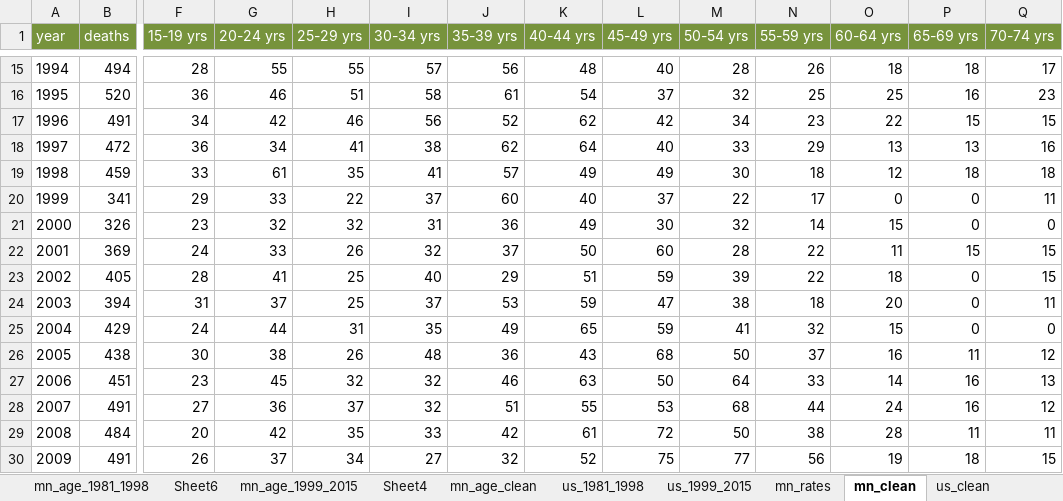
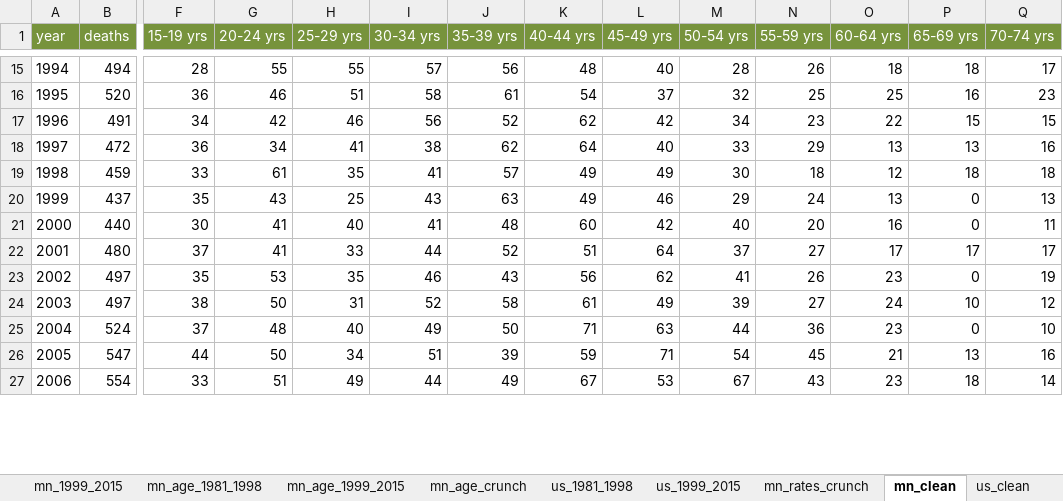
Before and after one commit to striblab/20171010-suicides, an Excel workbook: builds/production/data/maindata.xlsx, sheet mn_clean, drawn as a sheet; only a part is shown, gaps mark what is left out; values as stored, in another font and other column widths than the file's, no borders; removed rows and columns are numbered as before the commit, all else as after; rows hold the shown columns only; the diff covers the shown part only; the diff names each change by its address in the sheet, - before the commit and + after, or states it on an @@ line.

```diff
--- a/builds/production/data/maindata.xlsx (sheet mn_clean)
+++ b/builds/production/data/maindata.xlsx (sheet mn_clean)
-sheet tab: mn_age_clean
+sheet tab: mn_age_crunch
-sheet tab: mn_rates
+sheet tab: mn_rates_crunch
-sheet tab: Sheet6
-sheet tab: Sheet4
-row 20: 1999 | 341 | 29 | 33 | 22 | 37 | 60 | 40 | 37 | 22 | 17 | 0 | 0 | 11
-row 21: 2000 | 326 | 23 | 32 | 32 | 31 | 36 | 49 | 30 | 32 | 14 | 15 | 0 | 0
-row 22: 2001 | 369 | 24 | 33 | 26 | 32 | 37 | 50 | 60 | 28 | 22 | 11 | 15 | 15
-row 23: 2002 | 405 | 28 | 41 | 25 | 40 | 29 | 51 | 59 | 39 | 22 | 18 | 0 | 15
-row 24: 2003 | 394 | 31 | 37 | 25 | 37 | 53 | 59 | 47 | 38 | 18 | 20 | 0 | 11
-row 25: 2004 | 429 | 24 | 44 | 31 | 35 | 49 | 65 | 59 | 41 | 32 | 15 | 0 | 0
-row 26: 2005 | 438 | 30 | 38 | 26 | 48 | 36 | 43 | 68 | 50 | 37 | 16 | 11 | 12
+row 20: 1999 | 437 | 35 | 43 | 25 | 43 | 63 | 49 | 46 | 29 | 24 | 13 | 0 | 13
+row 21: 2000 | 440 | 30 | 41 | 40 | 41 | 48 | 60 | 42 | 40 | 20 | 16 | 0 | 11
+row 22: 2001 | 480 | 37 | 41 | 33 | 44 | 52 | 51 | 64 | 37 | 27 | 17 | 17 | 17
+row 23: 2002 | 497 | 35 | 53 | 35 | 46 | 43 | 56 | 62 | 41 | 26 | 23 | 0 | 19
+row 24: 2003 | 497 | 38 | 50 | 31 | 52 | 58 | 61 | 49 | 39 | 27 | 24 | 10 | 12
+row 25: 2004 | 524 | 37 | 48 | 40 | 49 | 50 | 71 | 63 | 44 | 36 | 23 | 0 | 10
+row 26: 2005 | 547 | 44 | 50 | 34 | 51 | 39 | 59 | 71 | 54 | 45 | 21 | 13 | 16
-B27 (deaths): 451
+B27 (deaths): 554
-F27 (15-19 yrs): 23
+F27 (15-19 yrs): 33
-G27 (20-24 yrs): 45
+G27 (20-24 yrs): 51
-H27 (25-29 yrs): 32
+H27 (25-29 yrs): 49
-I27 (30-34 yrs): 32
+I27 (30-34 yrs): 44
-J27 (35-39 yrs): 46
+J27 (35-39 yrs): 49
-K27 (40-44 yrs): 63
+K27 (40-44 yrs): 67
-L27 (45-49 yrs): 50
+L27 (45-49 yrs): 53
-M27 (50-54 yrs): 64
+M27 (50-54 yrs): 67
-N27 (55-59 yrs): 33
+N27 (55-59 yrs): 43
-O27 (60-64 yrs): 14
+O27 (60-64 yrs): 23
-P27 (65-69 yrs): 16
+P27 (65-69 yrs): 18
-Q27 (70-74 yrs): 13
+Q27 (70-74 yrs): 14
-row 28: 2007 | 491 | 27 | 36 | 37 | 32 | 51 | 55 | 53 | 68 | 44 | 24 | 16 | 12
-row 29: 2008 | 484 | 20 | 42 | 35 | 33 | 42 | 61 | 72 | 50 | 38 | 28 | 11 | 11
-row 30: 2009 | 491 | 26 | 37 | 34 | 27 | 32 | 52 | 75 | 77 | 56 | 19 | 18 | 15
```
Also changed, not shown: 10 added rows and 6 removed rows elsewhere in this sheet, sheet mn_age_1981_1998, sheet mn_age_crunch, sheet mn_rates_crunch, sheet source, sheet us_clean, sheet mn_age_1999_2015, other sheet tabs, builds/development/data/maindata.xlsx, 7 other files.
